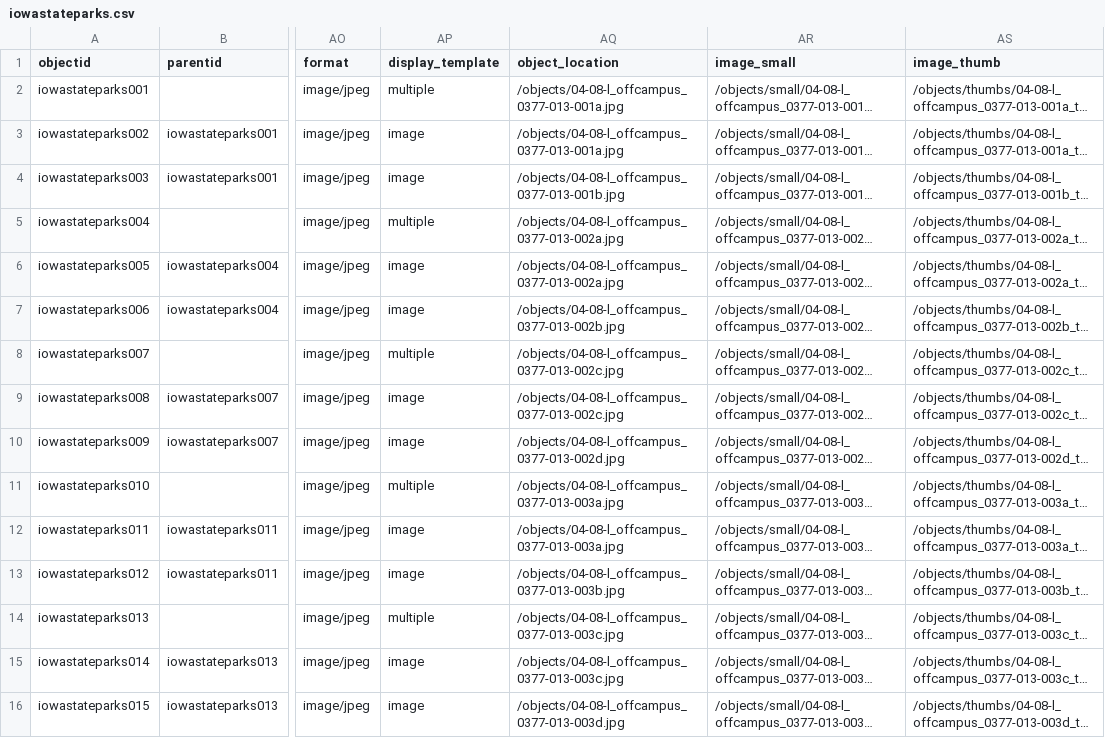
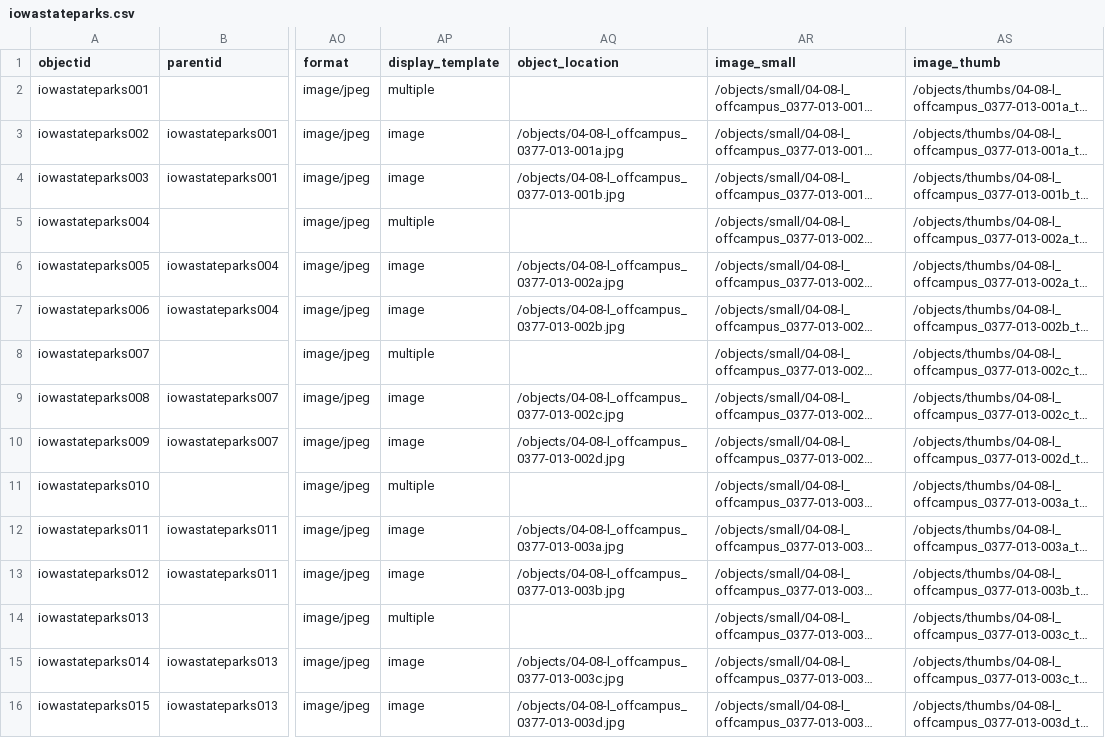
Before and after one commit to moxieBKjazzy/iowastateparks, a CSV file: _data/iowastateparks.csv, drawn as a sheet; only a part is shown, gaps mark what is left out; long unchanged cells end in …; the diff covers the shown part only; the diff names each change by its address in the sheet, - before the commit and + after, or states it on an @@ line.

Commit message:
ledges state park pdf

```diff
--- a/_data/iowastateparks.csv
+++ b/_data/iowastateparks.csv
-AQ2 (object_location): /objects/04-08-l_offcampus_0377-013-001a.jpg
+AQ2 (object_location): (empty)
-AQ5 (object_location): /objects/04-08-l_offcampus_0377-013-002a.jpg
+AQ5 (object_location): (empty)
-AQ8 (object_location): /objects/04-08-l_offcampus_0377-013-002c.jpg
+AQ8 (object_location): (empty)
-AQ11 (object_location): /objects/04-08-l_offcampus_0377-013-003a.jpg
+AQ11 (object_location): (empty)
-AQ14 (object_location): /objects/04-08-l_offcampus_0377-013-003c.jpg
+AQ14 (object_location): (empty)
```
Also changed, not shown: 25 edited cells elsewhere in this file.
